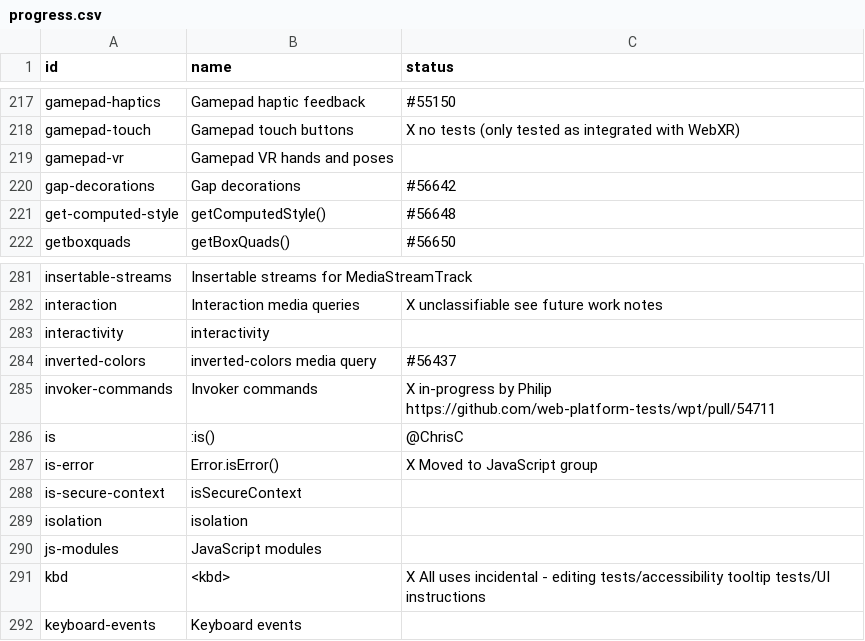
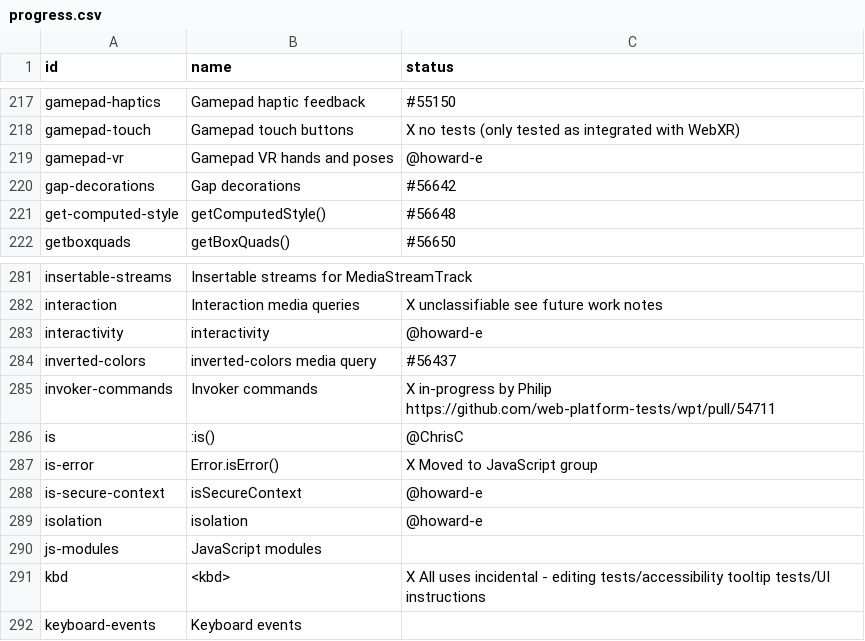
Before and after one commit to bocoup/wpt-classification-tools, a CSV file: progress.csv, drawn as a sheet; only a part is shown, gaps mark what is left out; the diff names each change by its address in the sheet, - before the commit and + after, or states it on an @@ line.

Commit message:
Claim additional features

```diff
--- a/progress.csv
+++ b/progress.csv
-C219 (status): (empty)
+C219 (status): @howard-e
-C283 (status): (empty)
+C283 (status): @howard-e
-C288:C289 (status): (empty)
+C288:C289 (status): @howard-e
```
